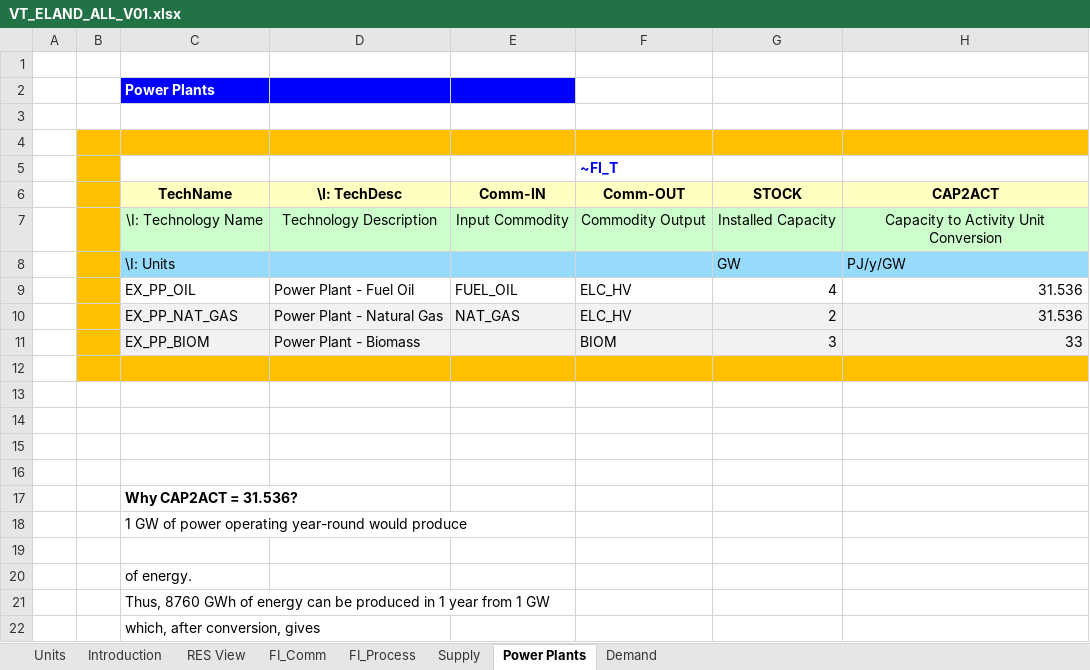
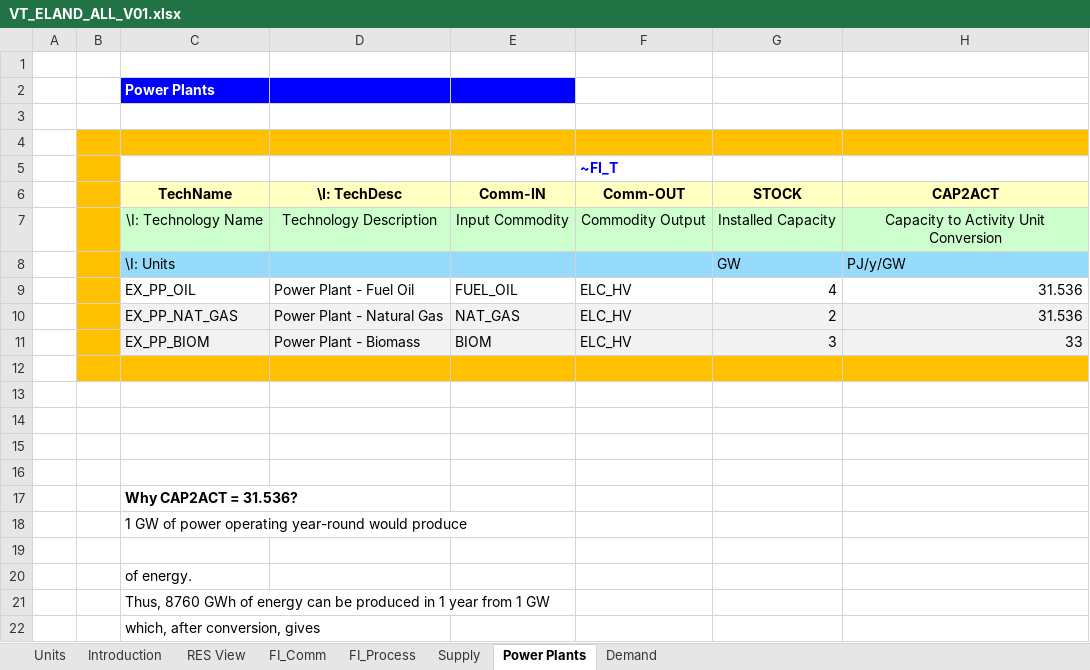
Before and after one commit to galalorenzo9/ELAND, an Excel workbook: VT_ELAND_ALL_V01.xlsx, sheet Power Plants, drawn as a sheet; only a part is shown; values as stored, in another font and other column widths than the file's, no borders; charts and pictures not drawn; the diff names each change by its address in the sheet, - before the commit and + after, or states it on an @@ line.

Commit message:
Add files via upload

```diff
--- a/VT_ELAND_ALL_V01.xlsx (sheet Power Plants)
+++ b/VT_ELAND_ALL_V01.xlsx (sheet Power Plants)
-E11 (Comm-IN): (empty)
+E11 (Comm-IN): BIOM
-F11 (Comm-OUT): BIOM
+F11 (Comm-OUT): ELC_HV
```
